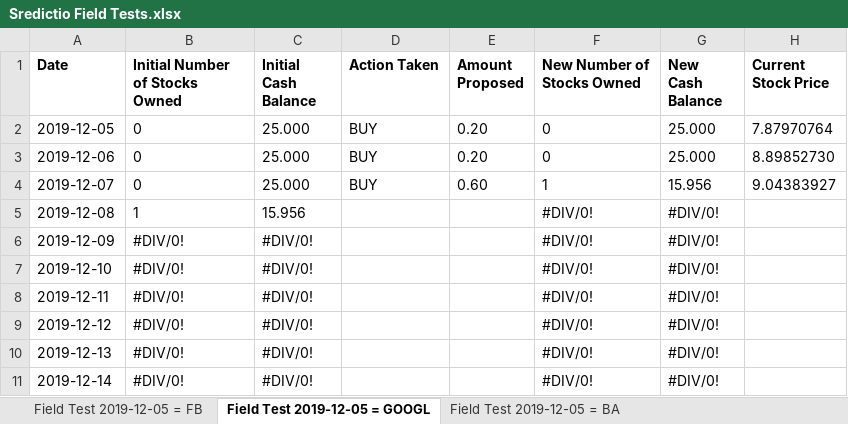
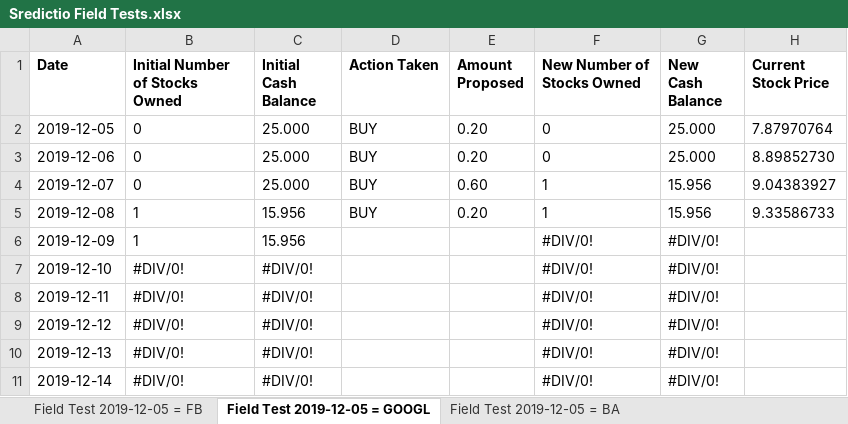
Before and after one commit to Oxyhydride/Sredictio, an Excel workbook: Extra Resources/Field Tests/Sredictio Field Tests.xlsx, sheet Field Test 2019-12-05 = GOOGL, drawn as a sheet; values as stored, in another font and other column widths than the file's, no borders; conditional formats not drawn; the diff names each change by its address in the sheet, - before the commit and + after, or states it on an @@ line.

Commit message:
Update 1575768580
- Added field test results
- Made entering parameters in `main.py` easier.

```diff
--- a/Extra Resources/Field Tests/Sredictio Field Tests.xlsx (sheet Field Test 2019-12-05 = GOOGL)
+++ b/Extra Resources/Field Tests/Sredictio Field Tests.xlsx (sheet Field Test 2019-12-05 = GOOGL)
-D5 (Action Taken): (empty)
+D5 (Action Taken): BUY
-E5 (Amount Proposed): (empty)
+E5 (Amount Proposed): 0.20
-F5 (New Number of Stocks Owned): #DIV/0!
+F5 (New Number of Stocks Owned): 1
-G5 (New Cash Balance): #DIV/0!
+G5 (New Cash Balance): 15.956
-H5 (Current Stock Price): (empty)
+H5 (Current Stock Price): 9.33586733
-B6 (Initial Number of Stocks Owned): #DIV/0!
+B6 (Initial Number of Stocks Owned): 1
-C6 (Initial Cash Balance): #DIV/0!
+C6 (Initial Cash Balance): 15.956
```
Also changed, not shown: sheet Field Test 2019-12-05 = BA, sheet Field Test 2019-12-05 = S63.SI, sheet Field Test 2019-12-05 = FB, 1 other file.
